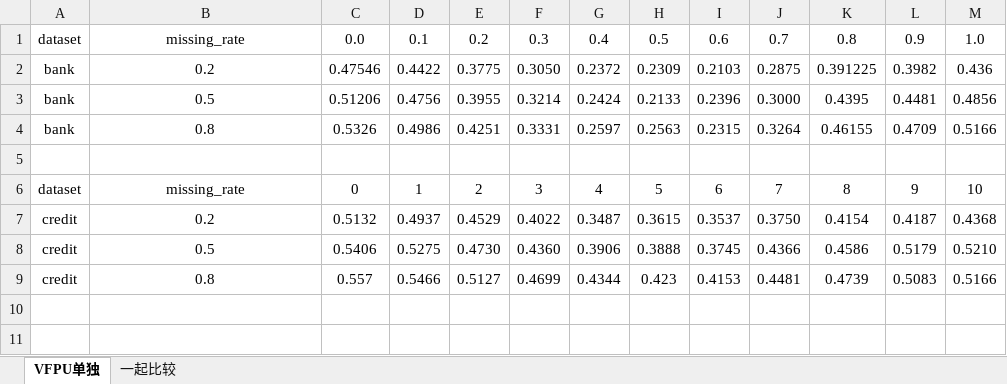
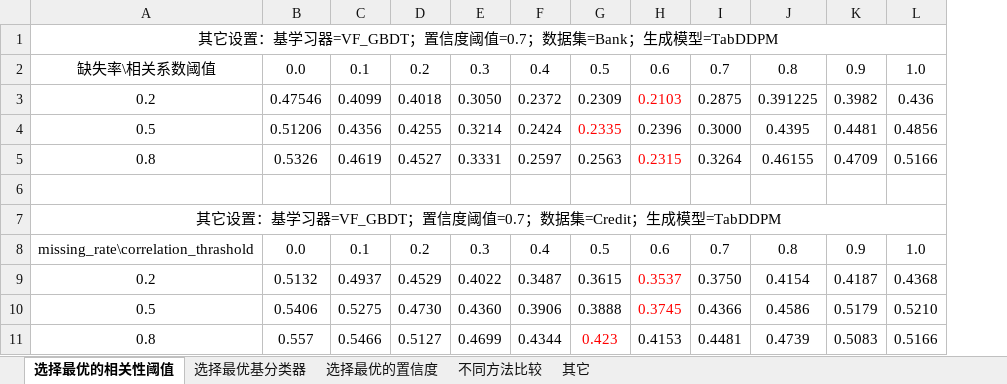
Before and after one commit to lvjiuluan/idea-projects, an Excel workbook: Git桌面-不放大文件/汇报/第十八次汇报/实验/实验一（所有的超参数）/实验一.xlsx, sheet 选择最优的相关性阈值, drawn as a sheet; values as stored, in another font and other column widths than the file's, no borders; charts and pictures not drawn; removed rows and columns are numbered as before the commit, all else as after; the diff names each change by its address in the sheet, - before the commit and + after, or states it on an @@ line.

```diff
--- a/Git桌面-不放大文件/汇报/第十八次汇报/实验/实验一（所有的超参数）/实验一.xlsx (sheet 选择最优的相关性阈值)
+++ b/Git桌面-不放大文件/汇报/第十八次汇报/实验/实验一（所有的超参数）/实验一.xlsx (sheet 选择最优的相关性阈值)
-sheet tab: VFPU单独
+sheet tab: 选择最优的相关性阈值
-sheet tab: 一起比较
+sheet tab: 其它
+sheet tab: 选择最优基分类器
+sheet tab: 选择最优的置信度
+sheet tab: 不同方法比较
-column A, rows 1-4: dataset | bank | bank | bank; rows 7-9: all credit
+row 1: 其它设置：基学习器=VF_GBDT；置信度阈值=0.7；数据集=Bank；生成模型=TabDDPM
-A2: missing_rate
+A2: 缺失率\相关系数阈值
-C3: 0.4422
+C3: 0.4099
-D3: 0.3775
+D3: 0.4018
-H3 text colour: black
+H3 text colour: #FF0000
-C4: 0.4756
+C4: 0.4356
-D4: 0.3955
+D4: 0.4255
-G4: 0.2133
+G4: 0.2335
-G4 text colour: black
+G4 text colour: #FF0000
-C5: 0.4986
+C5: 0.4619
-D5: 0.4251
+D5: 0.4527
-H5 text colour: black
+H5 text colour: #FF0000
-row 6: dataset | missing_rate | 0 | 1 | 2 | 3 | 4 | 5 | 6 | 7 | 8 | 9 | 10
+row 7: 其它设置：基学习器=VF_GBDT；置信度阈值=0.7；数据集=Credit；生成模型=TabDDPM
+row 8: missing_rate\correlation_thrashold | 0.0 | 0.1 | 0.2 | 0.3 | 0.4 | 0.5 | 0.6 | 0.7 | 0.8 | 0.9 | 1.0
-H9:H10 text colour: black
+H9:H10 text colour: #FF0000
-G11 text colour: black
+G11 text colour: #FF0000
```
Also changed, not shown: sheet 其它, charts or pictures, 6 other files.
